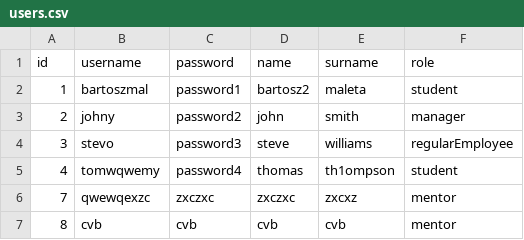
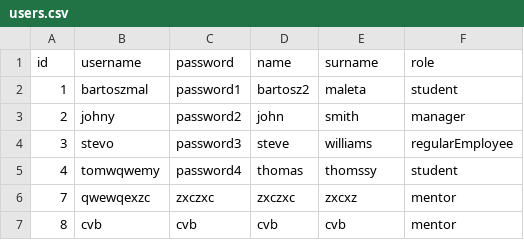
Before and after one commit to bartoszmaleta/learningManagmentSystem, a CSV file: src/main/resources/users.csv, drawn as a sheet.

```diff
--- a/src/main/resources/users.csv
+++ b/src/main/resources/users.csv
@@ -4,3 +4,3 @@ id,username,password,name,surname,role,
 3,stevo,password3,steve,williams,regularEmployee,
-4,tomwqwemy,password4,thomas,th1ompson,student,
+4,tomwqwemy,password4,thomas,thomssy,student,
 7,qwewqexzc,zxczxc,zxczxc,zxcxz,mentor,
```
Also changed, not shown: 13 other files.
